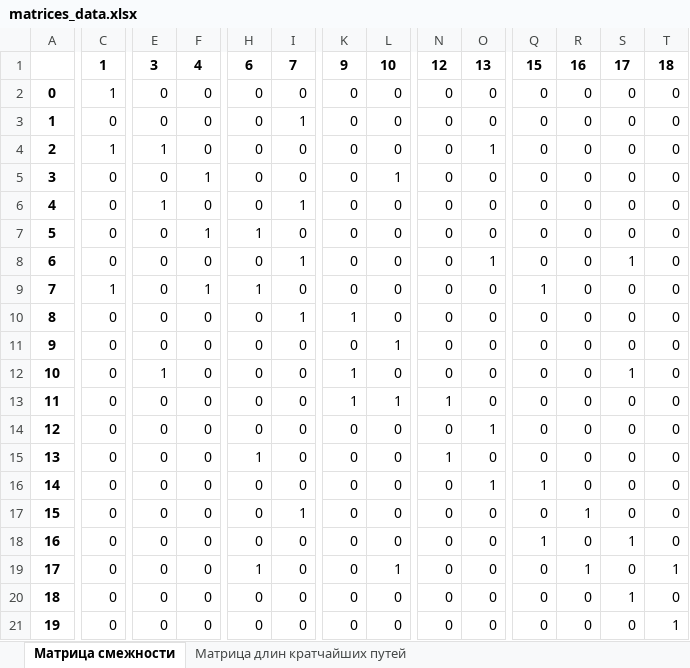
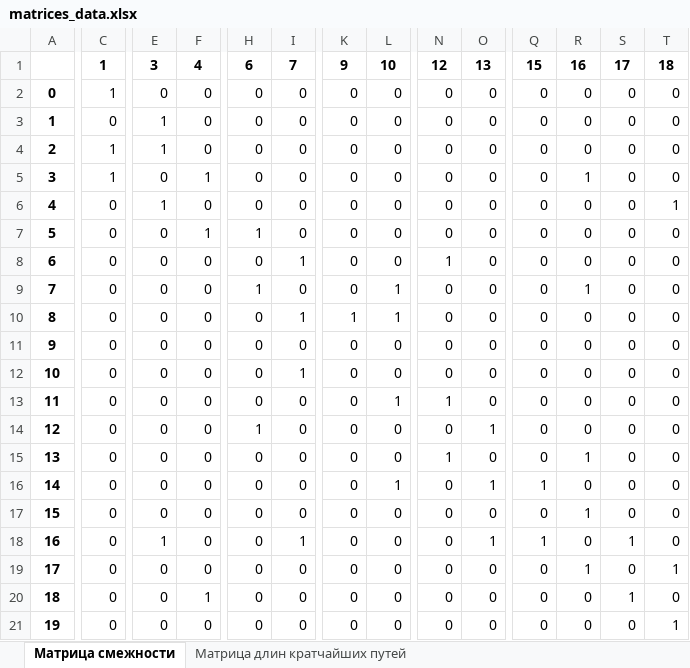
Before and after one commit to Trainbird102/Seti, an Excel workbook: matrices_data.xlsx, sheet Матрица смежности, drawn as a sheet; only a part is shown, gaps mark what is left out; values as stored, in another font and other column widths than the file's, no borders; the diff covers the shown part only; the diff names each change by its address in the sheet, - before the commit and + after, or states it on an @@ line.

```diff
--- a/matrices_data.xlsx (sheet Матрица смежности)
+++ b/matrices_data.xlsx (sheet Матрица смежности)
-E3: 0
+E3: 1
-I3: 1
+I3: 0
-O4: 1
+O4: 0
-C5: 0
+C5: 1
-L5: 1
+L5: 0
-R5: 0
+R5: 1
-I6: 1
+I6: 0
-T6: 0
+T6: 1
-N8: 0
+N8: 1
-O8: 1
+O8: 0
-S8: 1
+S8: 0
-C9: 1
+C9: 0
-F9: 1
+F9: 0
-L9:L10: 0
+L9:L10: 1
-Q9: 1
+Q9: 0
-R9: 0
+R9: 1
-L11: 1
+L11: 0
-E12: 1
+E12: 0
-I12: 0
+I12: 1
-K12:K13: 1
+K12:K13: 0
-S12: 1
+S12: 0
-H14: 0
+H14: 1
-H15: 1
+H15: 0
-R15: 0
+R15: 1
-L16: 0
+L16: 1
-I17: 1
+I17: 0
-E18: 0
+E18: 1
-I18: 0
+I18: 1
-O18: 0
+O18: 1
-H19: 1
+H19: 0
-L19: 1
+L19: 0
-F20: 0
+F20: 1
```
Also changed, not shown: 4 edited cells elsewhere in this sheet, sheet Матрица длин кратчайших путей, sheet Матрица горячего резервирования (физическая), sheet Матрица холодного резервирования (логическая), 1 other file.
